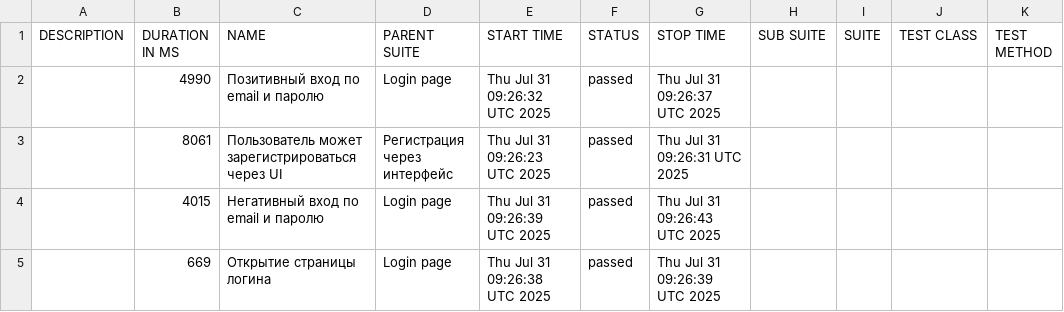
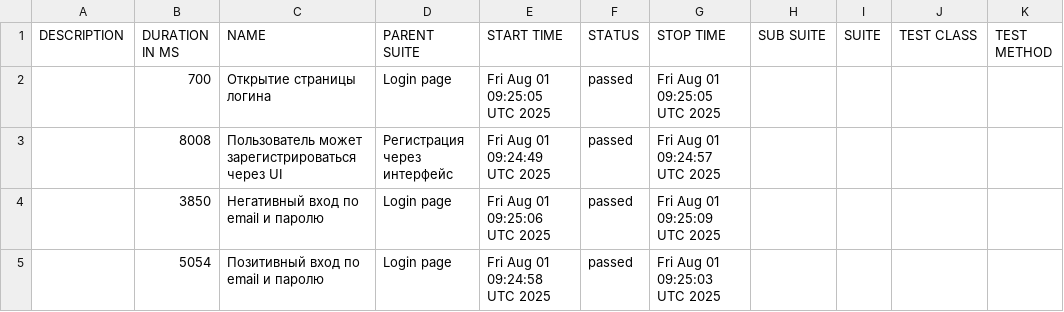
Before and after one commit to borbkin/e2e-codecept, a CSV file: data/suites.csv, drawn as a sheet.

```diff
--- a/data/suites.csv
+++ b/data/suites.csv
@@ -1,5 +1,5 @@
 "DESCRIPTION","DURATION IN MS","NAME","PARENT SUITE","START TIME","STATUS","STOP TIME","SUB SUITE","SUITE","TEST CLASS","TEST METHOD"
-"","4990","Позитивный вход по email и паролю","Login page","Thu Jul 31 09:26:32 UTC 2025","passed","Thu Jul 31 09:26:37 UTC 2025","","","",""
-"","8061","Пользователь может зарегистрироваться через UI","Регистрация через интерфейс","Thu Jul 31 09:26:23 UTC 2025","passed","Thu Jul 31 09:26:31 UTC 2025","","","",""
-"","4015","Негативный вход по email и паролю","Login page","Thu Jul 31 09:26:39 UTC 2025","passed","Thu Jul 31 09:26:43 UTC 2025","","","",""
-"","669","Открытие страницы логина","Login page","Thu Jul 31 09:26:38 UTC 2025","passed","Thu Jul 31 09:26:39 UTC 2025","","","",""
+"","700","Открытие страницы логина","Login page","Fri Aug 01 09:25:05 UTC 2025","passed","Fri Aug 01 09:25:05 UTC 2025","","","",""
+"","8008","Пользователь может зарегистрироваться через UI","Регистрация через интерфейс","Fri Aug 01 09:24:49 UTC 2025","passed","Fri Aug 01 09:24:57 UTC 2025","","","",""
+"","3850","Негативный вход по email и паролю","Login page","Fri Aug 01 09:25:06 UTC 2025","passed","Fri Aug 01 09:25:09 UTC 2025","","","",""
+"","5054","Позитивный вход по email и паролю","Login page","Fri Aug 01 09:24:58 UTC 2025","passed","Fri Aug 01 09:25:03 UTC 2025","","","",""
```
Also changed, not shown: 22 other files.
